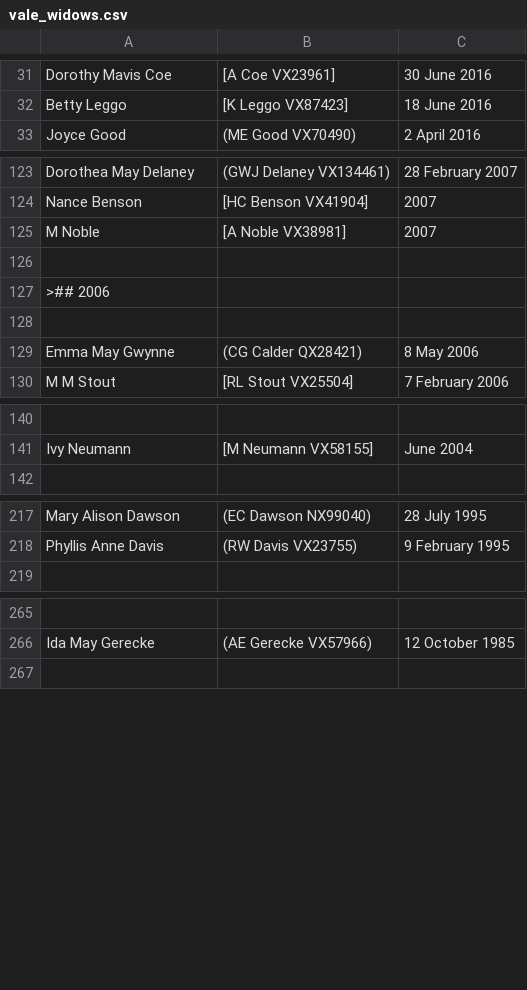
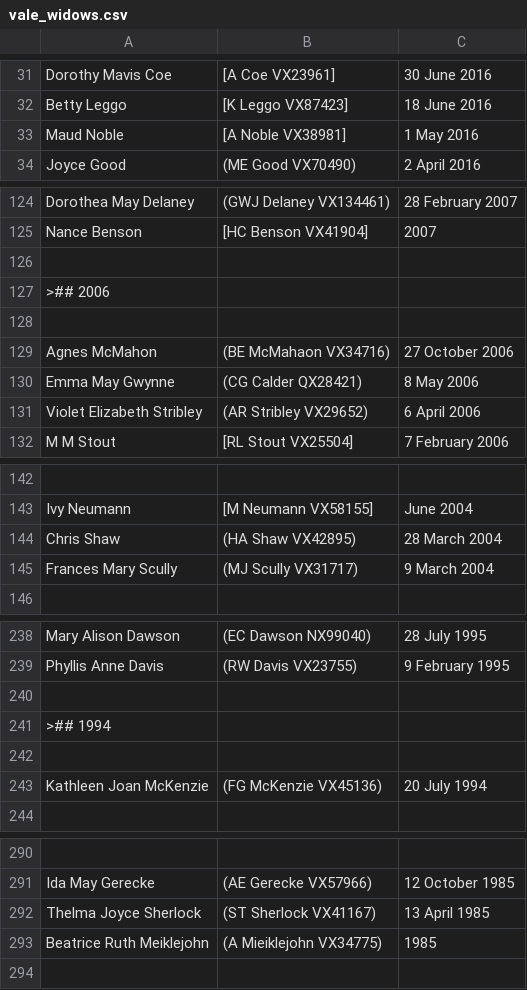
Before and after one commit to 2-24-battalion-org-au/website-source, a CSV file: webpages/vale_widows.csv, drawn as a sheet; only a part is shown, gaps mark what is left out; removed rows and columns are numbered as before the commit, all else as after; the diff covers the shown part only; the diff names each change by its address in the sheet, - before the commit and + after, or states it on an @@ line.

```diff
--- a/webpages/vale_widows.csv
+++ b/webpages/vale_widows.csv
+row 33: Maud Noble | [A Noble VX38981] | 1 May 2016
-row 125: M Noble | [A Noble VX38981] | 2007
+row 129: Agnes McMahon | (BE McMahaon VX34716) | 27 October 2006
+row 131: Violet Elizabeth Stribley | (AR Stribley VX29652) | 6 April 2006
+row 144: Chris Shaw | (HA Shaw VX42895) | 28 March 2004
+row 145: Frances Mary Scully | (MJ Scully VX31717) | 9 March 2004
+row 240: (empty)
+row 241: >## 1994
+row 242: (empty)
+row 243: Kathleen Joan McKenzie | (FG McKenzie VX45136) | 20 July 1994
+row 292: Thelma Joyce Sherlock | (ST Sherlock VX41167) | 13 April 1985
+row 293: Beatrice Ruth Meiklejohn | (A Mieiklejohn VX34775) | 1985
```
Also changed, not shown: 18 added rows and 2 edited cells elsewhere in this file, webpages/vale.csv.
